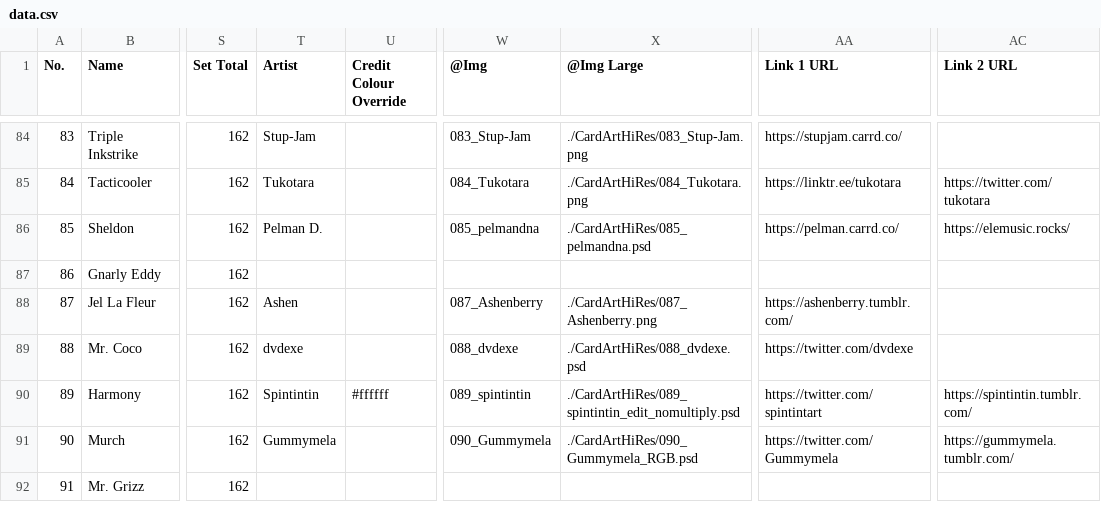
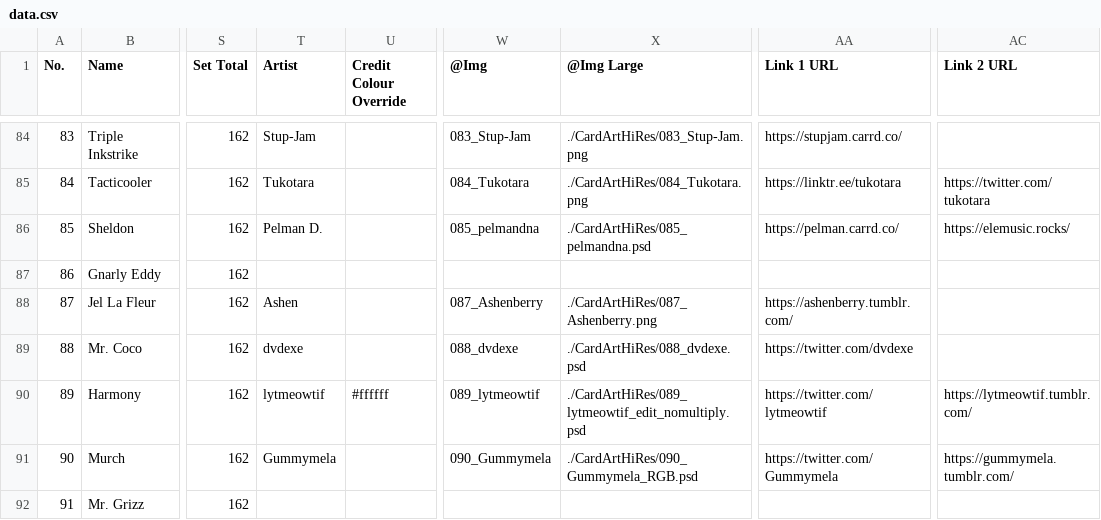
Before and after one commit to ArtySiege/ArtySiege.github.io, a CSV file: data.csv, drawn as a sheet; only a part is shown, gaps mark what is left out; the diff names each change by its address in the sheet, - before the commit and + after, or states it on an @@ line.

```diff
--- a/data.csv
+++ b/data.csv
-T90 (Artist): Spintintin
+T90 (Artist): lytmeowtif
-W90 (@Img): 089_spintintin
+W90 (@Img): 089_lytmeowtif
-X90 (@Img Large): ./CardArtHiRes/089_spintintin_edit_nomultiply.psd
+X90 (@Img Large): ./CardArtHiRes/089_lytmeowtif_edit_nomultiply.psd
-AA90 (Link 1 URL): https://twitter.com/spintintart
+AA90 (Link 1 URL): https://twitter.com/lytmeowtif
-AC90 (Link 2 URL): https://spintintin.tumblr.com/
+AC90 (Link 2 URL): https://lytmeowtif.tumblr.com/
```
Also changed, not shown: 17 other files.
